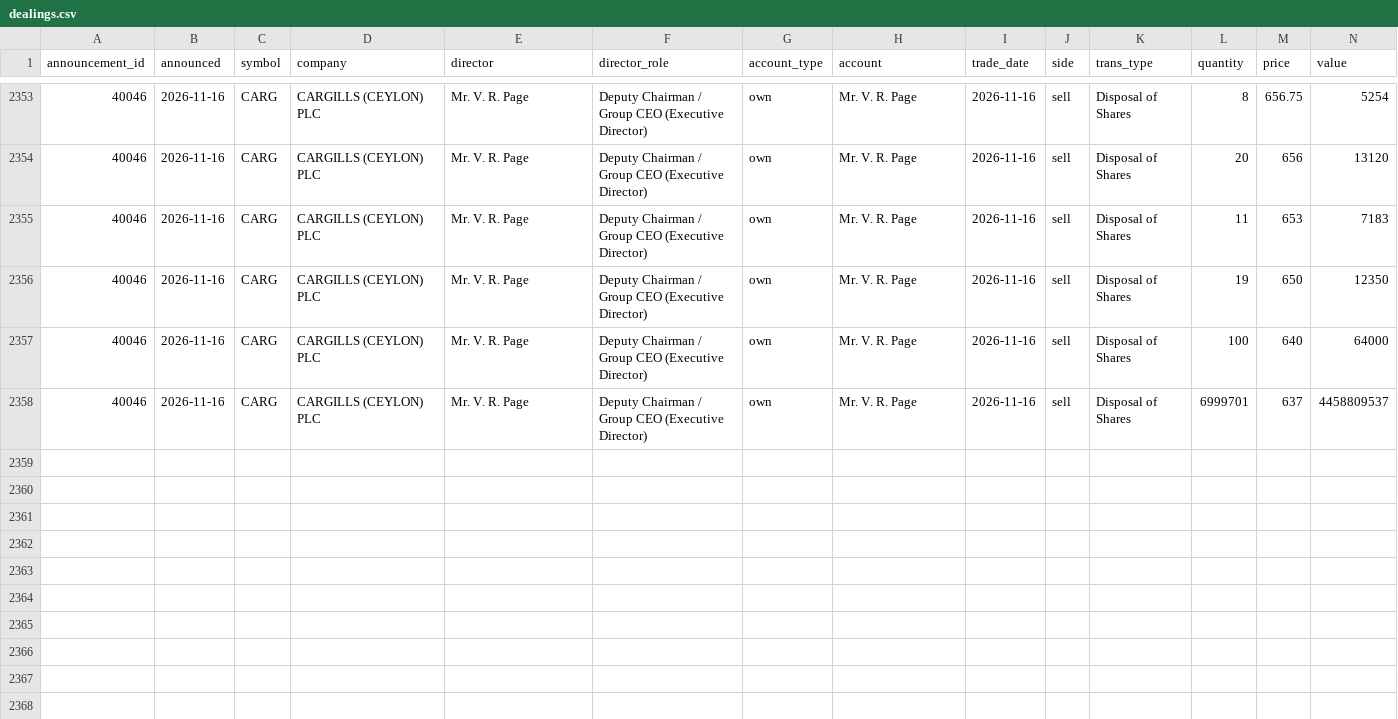
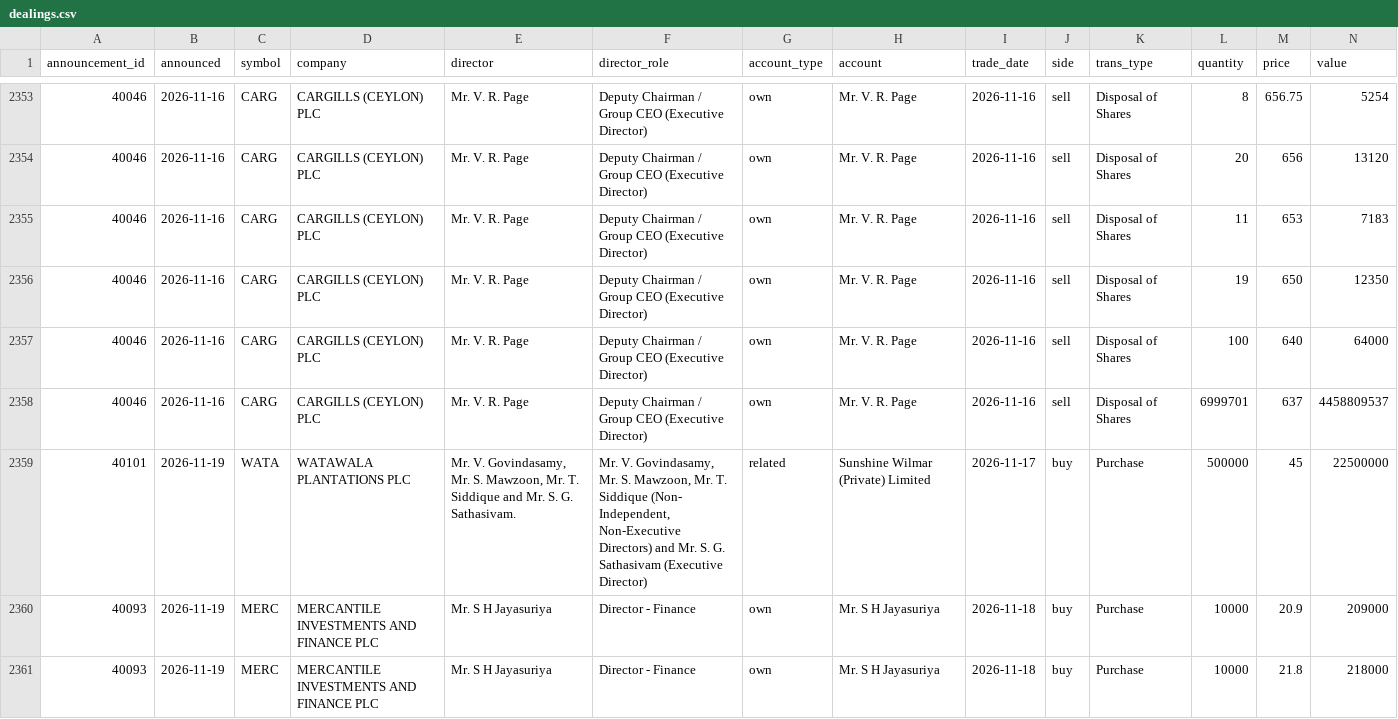
Before and after one commit to MinimumLizard/CSE, a CSV file: data/dealings/dealings.csv, drawn as a sheet; only a part is shown, gaps mark what is left out; rows hold the shown columns only; the diff names each change by its address in the sheet, - before the commit and + after, or states it on an @@ line.

```diff
--- a/data/dealings/dealings.csv
+++ b/data/dealings/dealings.csv
+row 2359: 40101 | 2026-11-19 | WATA | WATAWALA PLANTATIONS PLC | Mr. V. Govindasamy, Mr. S. Mawzoon, Mr. T. Siddique and Mr. S. G. Sathasivam. | Mr. V. Govindasamy, Mr. S. Mawzoon, Mr. T. Siddique (Non- Independent, Non-Executive Directors) and Mr. S. G. Sathasivam (Executive Director) | related | Sunshine Wilmar (Private) Limited | 2026-11-17 | buy | Purchase | 500000 | 45 | 22500000
+row 2360: 40093 | 2026-11-19 | MERC | MERCANTILE INVESTMENTS AND FINANCE PLC | Mr. S H Jayasuriya | Director - Finance | own | Mr. S H Jayasuriya | 2026-11-18 | buy | Purchase | 10000 | 20.9 | 209000
+row 2361: 40093 | 2026-11-19 | MERC | MERCANTILE INVESTMENTS AND FINANCE PLC | Mr. S H Jayasuriya | Director - Finance | own | Mr. S H Jayasuriya | 2026-11-18 | buy | Purchase | 10000 | 21.8 | 218000
```
Also changed, not shown: data/fundamentals/latest.csv, data/runs.csv, 5 other files.
